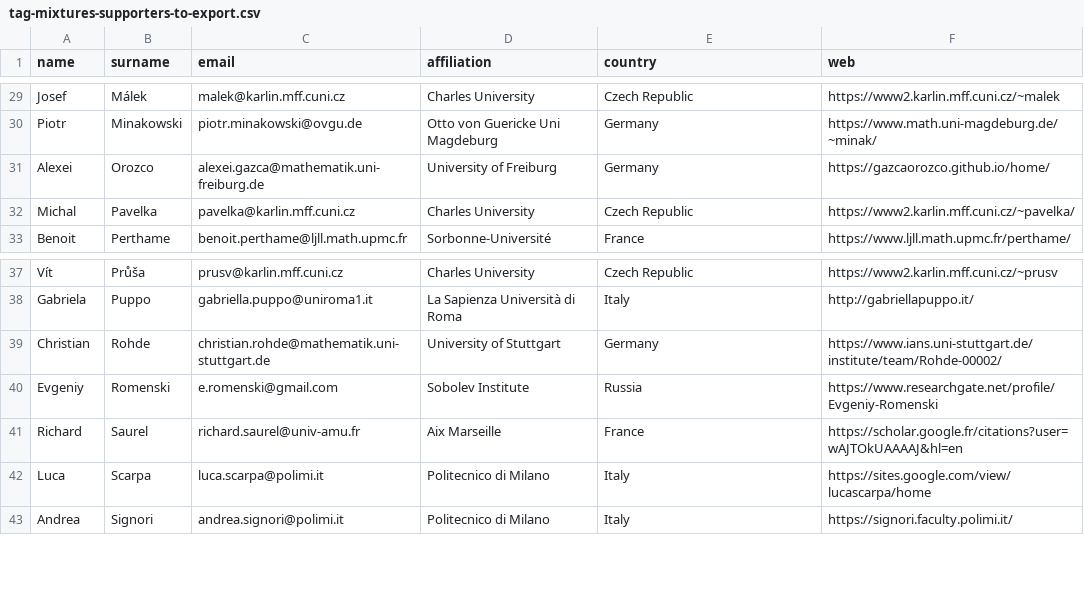
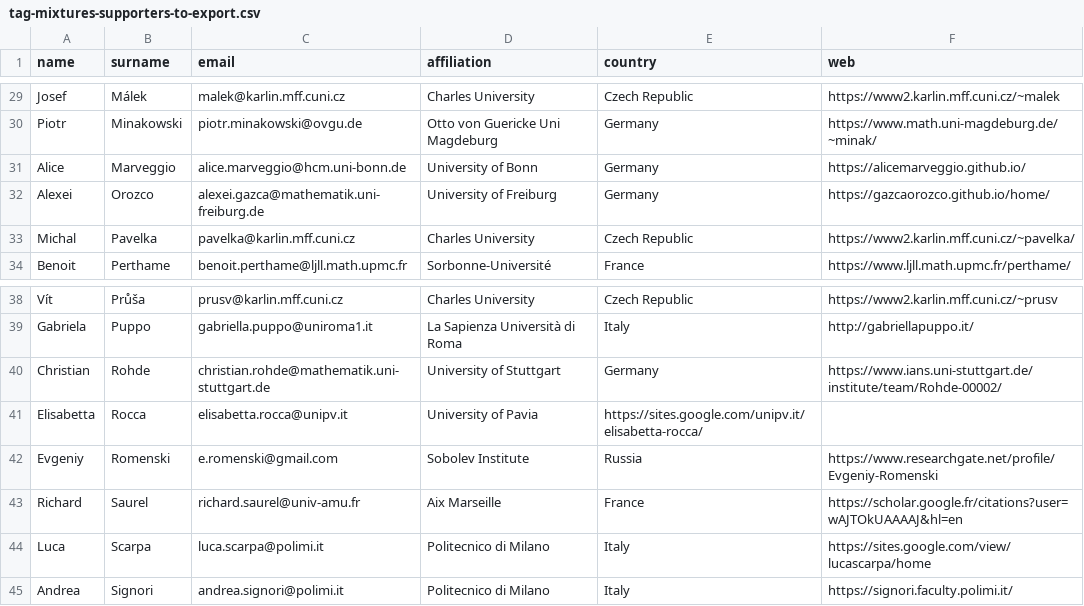
Before and after one commit to ems-tag-mixtures/ems-tag-mixtures.github.io, a CSV file: _data/tag-mixtures-supporters-to-export.csv, drawn as a sheet; only a part is shown, gaps mark what is left out.

Commit message:
Marveggio. Rocca.

```diff
--- a/_data/tag-mixtures-supporters-to-export.csv
+++ b/_data/tag-mixtures-supporters-to-export.csv
@@ -30,2 +30,3 @@ Josef,Málek,malek@karlin.mff.cuni.cz,Charles University,Czech Republic,https://
 Piotr,Minakowski,piotr.minakowski@ovgu.de,Otto von Guericke Uni Magdeburg,Germany,https://www.math.uni-magdeburg.de/~minak/
+Alice,Marveggio,alice.marveggio@hcm.uni-bonn.de,University of Bonn,Germany,https://alicemarveggio.github.io/
 Alexei,Orozco,alexei.gazca@mathematik.uni-freiburg.de,University of Freiburg,Germany,https://gazcaorozco.github.io/home/
@@ -39,2 +40,3 @@ Gabriela,Puppo,gabriella.puppo@uniroma1.it,La Sapienza Università di Roma,Italy
 Christian,Rohde,christian.rohde@mathematik.uni-stuttgart.de,University of Stuttgart,Germany,https://www.ians.uni-stuttgart.de/institute/team/Rohde-00002/
+Elisabetta,Rocca,elisabetta.rocca@unipv.it,University of Pavia,https://sites.google.com/unipv.it/elisabetta-rocca/
 Evgeniy,Romenski,e.romenski@gmail.com,Sobolev Institute,Russia,https://www.researchgate.net/profile/Evgeniy-Romenski
```
